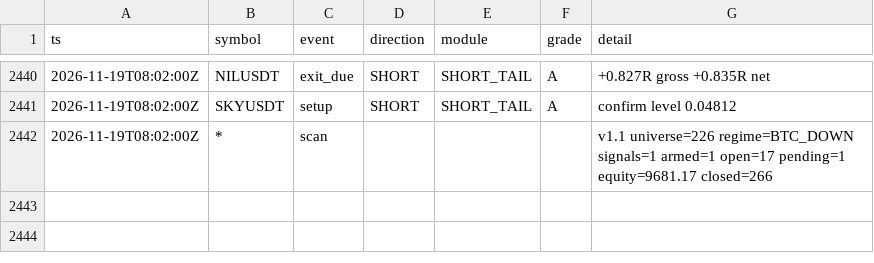
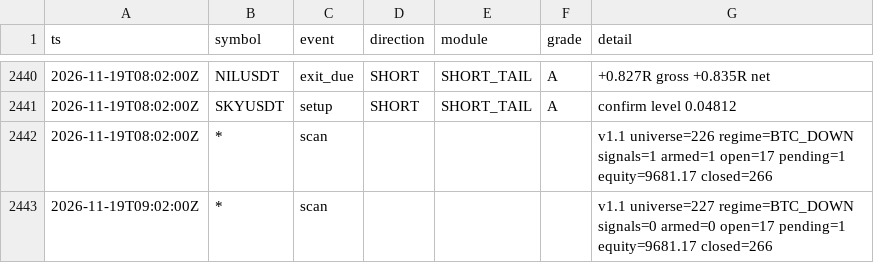
Before and after one commit to lukeperry80/sigbot-data, a CSV file: sigbot_events.csv, drawn as a sheet; only a part is shown, gaps mark what is left out; the diff names each change by its address in the sheet, - before the commit and + after, or states it on an @@ line.

```diff
--- a/sigbot_events.csv
+++ b/sigbot_events.csv
+row 2443: 2026-11-19T09:02:00Z | * | scan |  |  |  | v1.1 universe=227 regime=BTC_DOWN signals=0 armed=0 open=17 pending=1 equity=9681.17 closed=266
```
Also changed, not shown: 3 other files.
